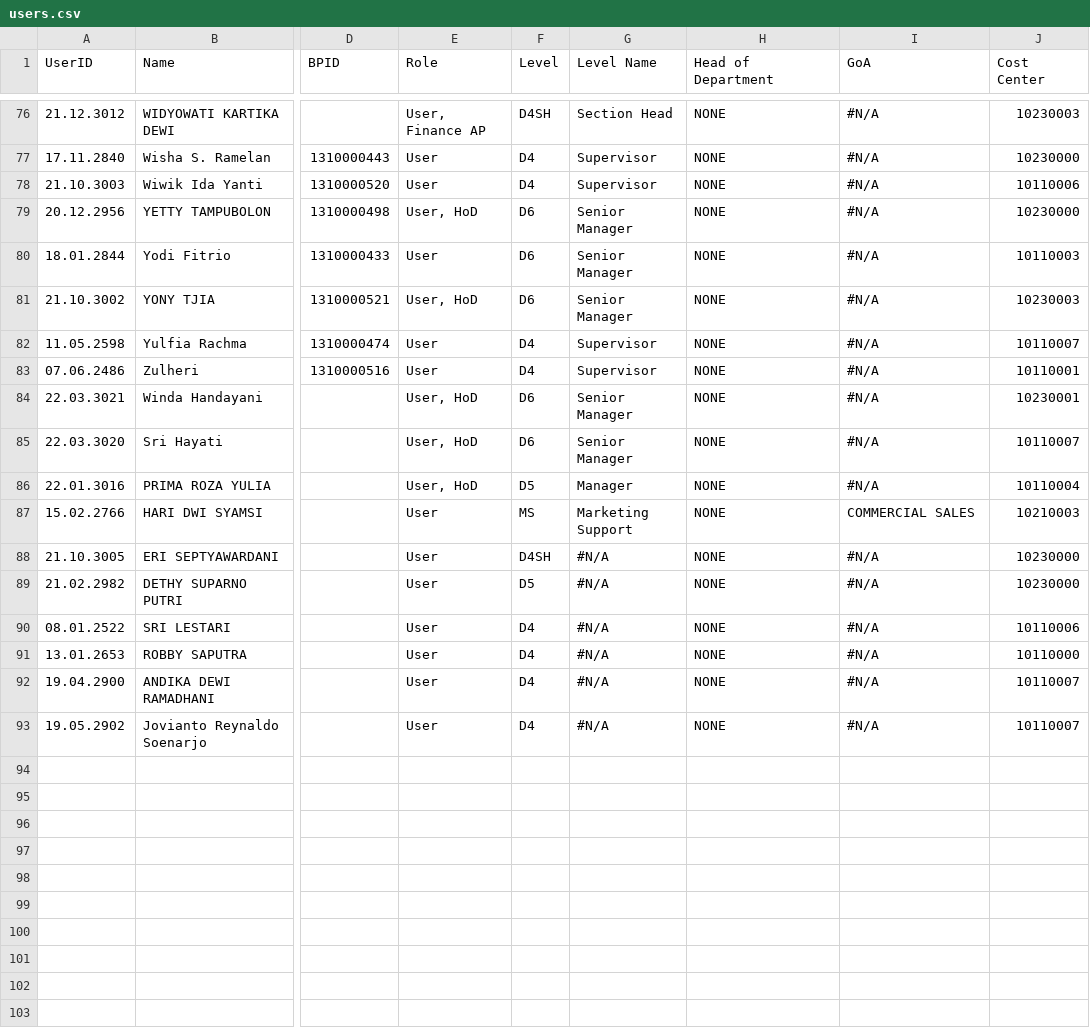
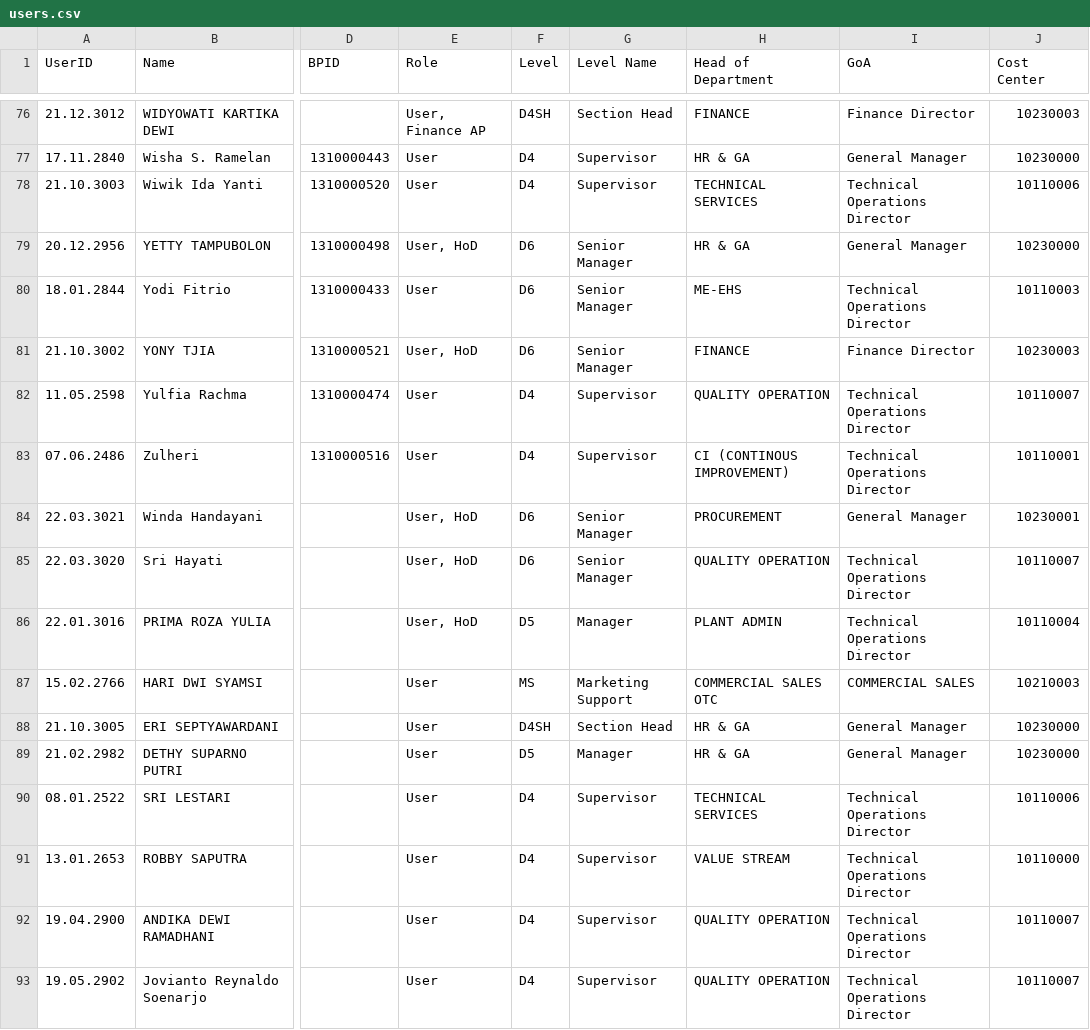
Before and after one commit to andiFebianto123/Expense-Claim, a CSV file: storage/app/data/users.csv, drawn as a sheet; only a part is shown, gaps mark what is left out; the diff covers the shown part only; the diff names each change by its address in the sheet, - before the commit and + after, or states it on an @@ line.

```diff
--- a/storage/app/data/users.csv
+++ b/storage/app/data/users.csv
-H76 (Head of Department): NONE
+H76 (Head of Department): FINANCE
-I76 (GoA): #N/A
+I76 (GoA): Finance Director
-H77 (Head of Department): NONE
+H77 (Head of Department): HR & GA
-I77 (GoA): #N/A
+I77 (GoA): General Manager
-H78 (Head of Department): NONE
+H78 (Head of Department): TECHNICAL SERVICES
-I78 (GoA): #N/A
+I78 (GoA): Technical Operations Director
-H79 (Head of Department): NONE
+H79 (Head of Department): HR & GA
-I79 (GoA): #N/A
+I79 (GoA): General Manager
-H80 (Head of Department): NONE
+H80 (Head of Department): ME-EHS
-I80 (GoA): #N/A
+I80 (GoA): Technical Operations Director
-H81 (Head of Department): NONE
+H81 (Head of Department): FINANCE
-I81 (GoA): #N/A
+I81 (GoA): Finance Director
-H82 (Head of Department): NONE
+H82 (Head of Department): QUALITY OPERATION
-I82:I83 (GoA): #N/A
+I82:I83 (GoA): Technical Operations Director
-H83 (Head of Department): NONE
+H83 (Head of Department): CI (CONTINOUS IMPROVEMENT)
-H84 (Head of Department): NONE
+H84 (Head of Department): PROCUREMENT
-I84 (GoA): #N/A
+I84 (GoA): General Manager
-H85 (Head of Department): NONE
+H85 (Head of Department): QUALITY OPERATION
-I85:I86 (GoA): #N/A
+I85:I86 (GoA): Technical Operations Director
-H86 (Head of Department): NONE
+H86 (Head of Department): PLANT ADMIN
-H87 (Head of Department): NONE
+H87 (Head of Department): COMMERCIAL SALES OTC
-G88 (Level Name): #N/A
+G88 (Level Name): Section Head
-H88:H89 (Head of Department): NONE
+H88:H89 (Head of Department): HR & GA
-I88:I89 (GoA): #N/A
+I88:I89 (GoA): General Manager
-G89 (Level Name): #N/A
+G89 (Level Name): Manager
-G90:G93 (Level Name): #N/A
+G90:G93 (Level Name): Supervisor
-H90 (Head of Department): NONE
+H90 (Head of Department): TECHNICAL SERVICES
-I90:I93 (GoA): #N/A
+I90:I93 (GoA): Technical Operations Director
-H91 (Head of Department): NONE
+H91 (Head of Department): VALUE STREAM
-H92:H93 (Head of Department): NONE
+H92:H93 (Head of Department): QUALITY OPERATION
```
Also changed, not shown: 116 edited cells elsewhere in this file, 18 other files.
